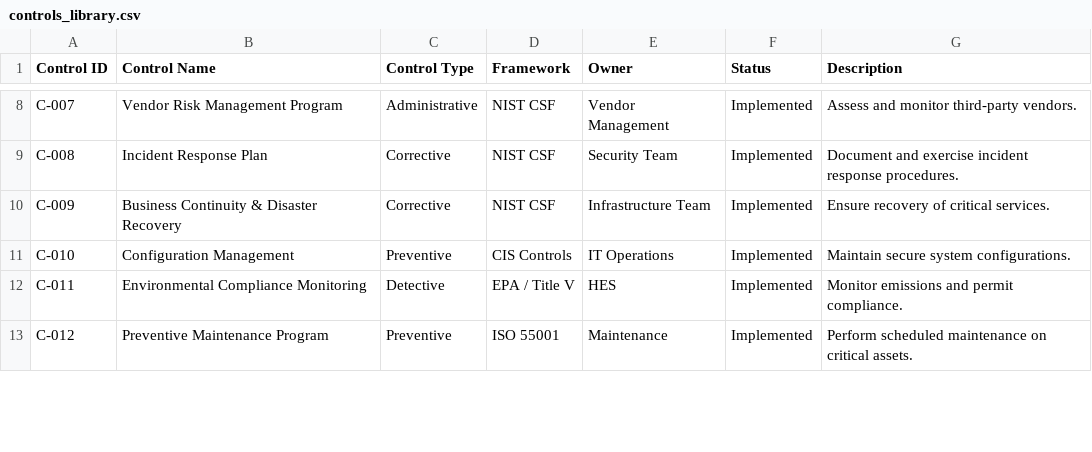
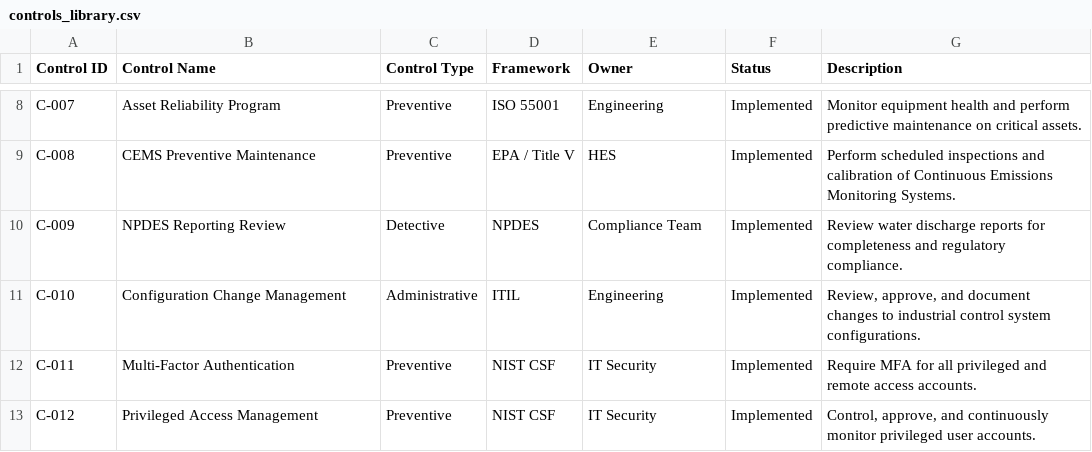
Before and after one commit to jeremybigler6/grc-manager, a CSV file: controls_library.csv, drawn as a sheet; only a part is shown, gaps mark what is left out; the diff covers the shown part only; the diff names each change by its address in the sheet, - before the commit and + after, or states it on an @@ line.

```diff
--- a/controls_library.csv
+++ b/controls_library.csv
-B8 (Control Name): Vendor Risk Management Program
+B8 (Control Name): Asset Reliability Program
-C8 (Control Type): Administrative
+C8 (Control Type): Preventive
-D8 (Framework): NIST CSF
+D8 (Framework): ISO 55001
-E8 (Owner): Vendor Management
+E8 (Owner): Engineering
-G8 (Description): Assess and monitor third-party vendors.
+G8 (Description): Monitor equipment health and perform predictive maintenance on critical assets.
-B9 (Control Name): Incident Response Plan
+B9 (Control Name): CEMS Preventive Maintenance
-C9 (Control Type): Corrective
+C9 (Control Type): Preventive
-D9 (Framework): NIST CSF
+D9 (Framework): EPA / Title V
-E9 (Owner): Security Team
+E9 (Owner): HES
-G9 (Description): Document and exercise incident response procedures.
+G9 (Description): Perform scheduled inspections and calibration of Continuous Emissions Monitoring Systems.
-B10 (Control Name): Business Continuity & Disaster Recovery
+B10 (Control Name): NPDES Reporting Review
-C10 (Control Type): Corrective
+C10 (Control Type): Detective
-D10 (Framework): NIST CSF
+D10 (Framework): NPDES
-E10 (Owner): Infrastructure Team
+E10 (Owner): Compliance Team
-G10 (Description): Ensure recovery of critical services.
+G10 (Description): Review water discharge reports for completeness and regulatory compliance.
-B11 (Control Name): Configuration Management
+B11 (Control Name): Configuration Change Management
-C11 (Control Type): Preventive
+C11 (Control Type): Administrative
-D11 (Framework): CIS Controls
+D11 (Framework): ITIL
-E11 (Owner): IT Operations
+E11 (Owner): Engineering
-G11 (Description): Maintain secure system configurations.
+G11 (Description): Review, approve, and document changes to industrial control system configurations.
-B12 (Control Name): Environmental Compliance Monitoring
+B12 (Control Name): Multi-Factor Authentication
-C12 (Control Type): Detective
+C12 (Control Type): Preventive
-D12 (Framework): EPA / Title V
+D12 (Framework): NIST CSF
-E12 (Owner): HES
+E12 (Owner): IT Security
-G12 (Description): Monitor emissions and permit compliance.
+G12 (Description): Require MFA for all privileged and remote access accounts.
-B13 (Control Name): Preventive Maintenance Program
+B13 (Control Name): Privileged Access Management
-D13 (Framework): ISO 55001
+D13 (Framework): NIST CSF
-E13 (Owner): Maintenance
+E13 (Owner): IT Security
-G13 (Description): Perform scheduled maintenance on critical assets.
+G13 (Description): Control, approve, and continuously monitor privileged user accounts.
```
Also changed, not shown: 5 added rows and 39 edited cells elsewhere in this file, risk_register.csv, 7 other files.
